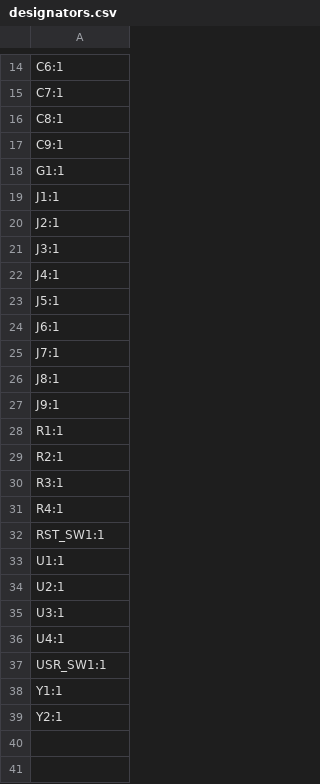
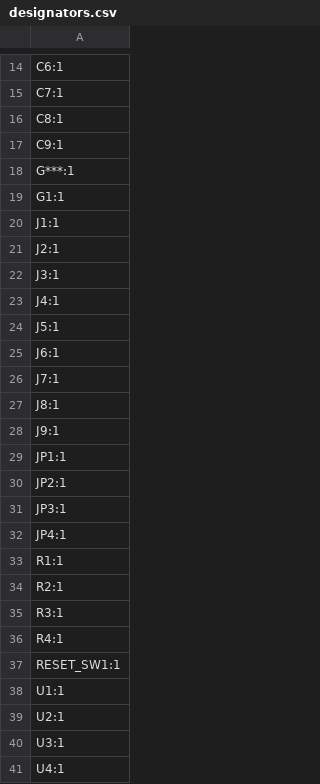
Before and after one commit to Alset-Innovations/Schem, a CSV file: BlackpillDIY/Version 1/production/designators.csv, drawn as a sheet; only a part is shown, gaps mark what is left out; the shorter side is filled out with more unchanged rows.

```diff
--- a/BlackpillDIY/Version 1/production/designators.csv
+++ b/BlackpillDIY/Version 1/production/designators.csv
@@ -17,2 +17,3 @@ C8:1
 C9:1
+G***:1
 G1:1
@@ -27,2 +28,6 @@ J8:1
 J9:1
+JP1:1
+JP2:1
+JP3:1
+JP4:1
 R1:1
@@ -31,3 +36,3 @@ R3:1
 R4:1
-RST_SW1:1
+RESET_SW1:1
 U1:1
```
Also changed, not shown: BlackpillDIY/Version 1/production/bom.csv, BlackpillDIY/Version 1/production/positions.csv, 18 other files.
